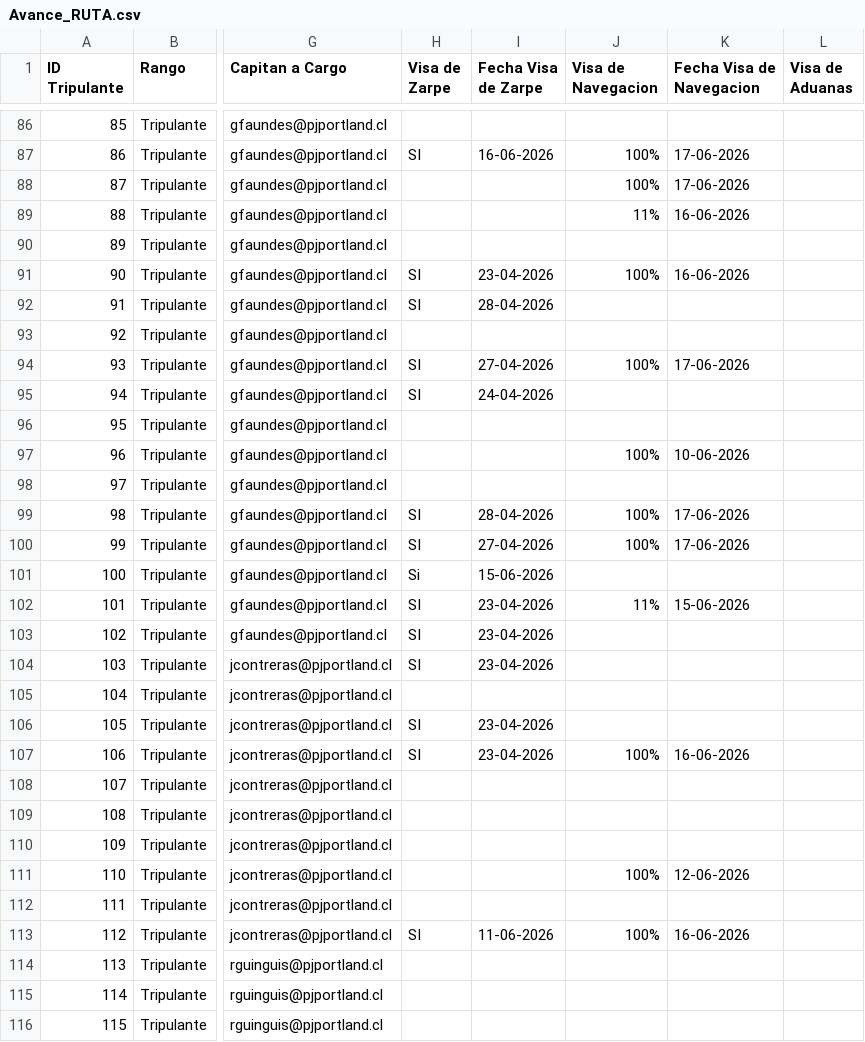
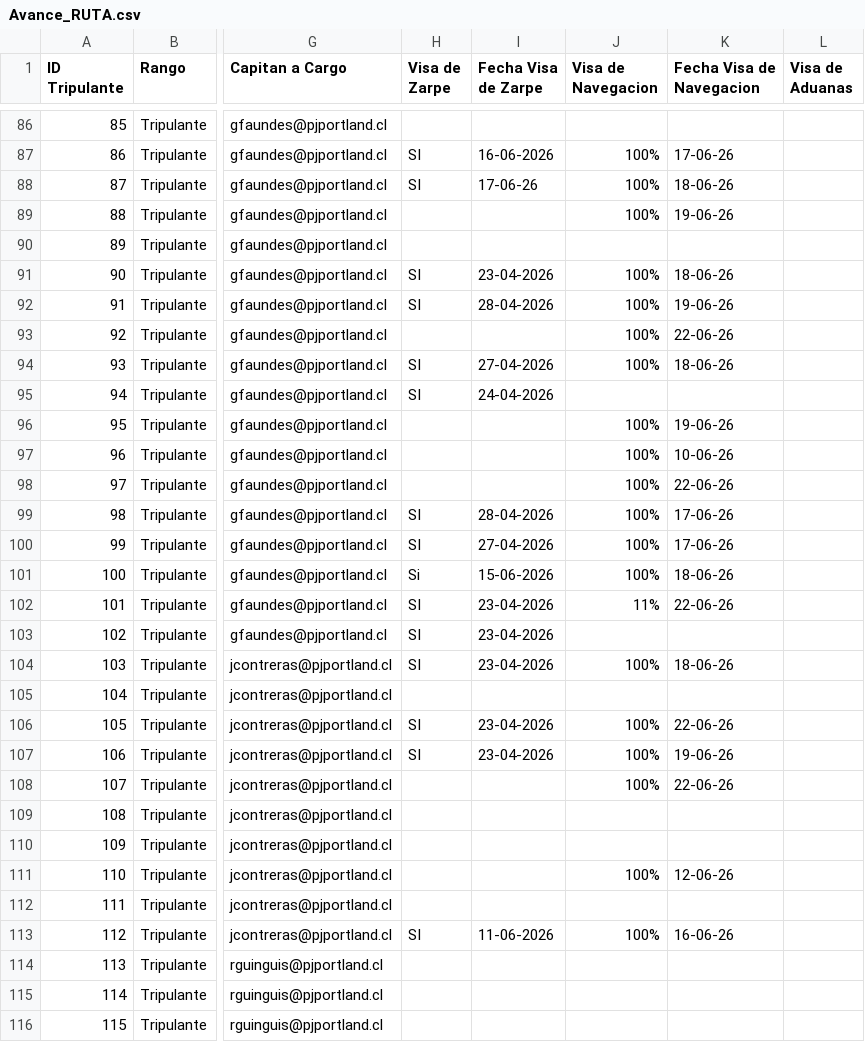
Before and after one commit to GarfioHook/Ruta_del_Cambio, a CSV file: Avance_RUTA.csv, drawn as a sheet; only a part is shown, gaps mark what is left out; the diff covers the shown part only; the diff names each change by its address in the sheet, - before the commit and + after, or states it on an @@ line.

```diff
--- a/Avance_RUTA.csv
+++ b/Avance_RUTA.csv
-K87 (Fecha Visa de Navegacion): 17-06-2026
+K87 (Fecha Visa de Navegacion): 17-06-26
-H88 (Visa de Zarpe): (empty)
+H88 (Visa de Zarpe): SI
-I88 (Fecha Visa de Zarpe): (empty)
+I88 (Fecha Visa de Zarpe): 17-06-26
-K88 (Fecha Visa de Navegacion): 17-06-2026
+K88 (Fecha Visa de Navegacion): 18-06-26
-J89 (Visa de Navegacion): 11%
+J89 (Visa de Navegacion): 100%
-K89 (Fecha Visa de Navegacion): 16-06-2026
+K89 (Fecha Visa de Navegacion): 19-06-26
-K91 (Fecha Visa de Navegacion): 16-06-2026
+K91 (Fecha Visa de Navegacion): 18-06-26
-J92:J93 (Visa de Navegacion): (empty)
+J92:J93 (Visa de Navegacion): 100%
-K92 (Fecha Visa de Navegacion): (empty)
+K92 (Fecha Visa de Navegacion): 19-06-26
-K93 (Fecha Visa de Navegacion): (empty)
+K93 (Fecha Visa de Navegacion): 22-06-26
-K94 (Fecha Visa de Navegacion): 17-06-2026
+K94 (Fecha Visa de Navegacion): 18-06-26
-J96 (Visa de Navegacion): (empty)
+J96 (Visa de Navegacion): 100%
-K96 (Fecha Visa de Navegacion): (empty)
+K96 (Fecha Visa de Navegacion): 19-06-26
-K97 (Fecha Visa de Navegacion): 10-06-2026
+K97 (Fecha Visa de Navegacion): 10-06-26
-J98 (Visa de Navegacion): (empty)
+J98 (Visa de Navegacion): 100%
-K98 (Fecha Visa de Navegacion): (empty)
+K98 (Fecha Visa de Navegacion): 22-06-26
-K99:K100 (Fecha Visa de Navegacion): 17-06-2026
+K99:K100 (Fecha Visa de Navegacion): 17-06-26
-J101 (Visa de Navegacion): (empty)
+J101 (Visa de Navegacion): 100%
-K101 (Fecha Visa de Navegacion): (empty)
+K101 (Fecha Visa de Navegacion): 18-06-26
-K102 (Fecha Visa de Navegacion): 15-06-2026
+K102 (Fecha Visa de Navegacion): 22-06-26
-J104 (Visa de Navegacion): (empty)
+J104 (Visa de Navegacion): 100%
-K104 (Fecha Visa de Navegacion): (empty)
+K104 (Fecha Visa de Navegacion): 18-06-26
-J106 (Visa de Navegacion): (empty)
+J106 (Visa de Navegacion): 100%
-K106 (Fecha Visa de Navegacion): (empty)
+K106 (Fecha Visa de Navegacion): 22-06-26
-K107 (Fecha Visa de Navegacion): 16-06-2026
+K107 (Fecha Visa de Navegacion): 19-06-26
-J108 (Visa de Navegacion): (empty)
+J108 (Visa de Navegacion): 100%
-K108 (Fecha Visa de Navegacion): (empty)
+K108 (Fecha Visa de Navegacion): 22-06-26
-K111 (Fecha Visa de Navegacion): 12-06-2026
+K111 (Fecha Visa de Navegacion): 12-06-26
-K113 (Fecha Visa de Navegacion): 16-06-2026
+K113 (Fecha Visa de Navegacion): 16-06-26
```
Also changed, not shown: 54 edited cells elsewhere in this file.
